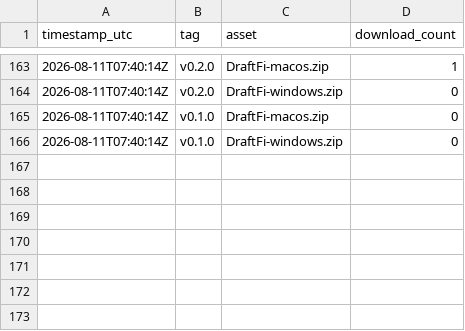
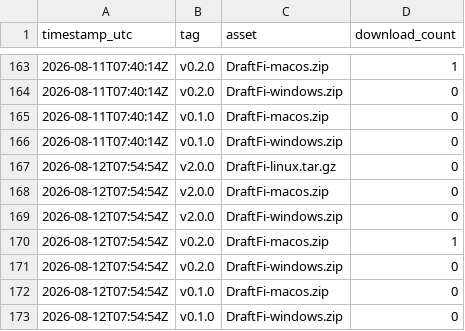
Before and after one commit to arcwel/draftfi, a CSV file: download-stats.csv, drawn as a sheet; only a part is shown, gaps mark what is left out.

Commit message:
chore: snapshot release download counts [skip ci]

```diff
--- a/download-stats.csv
+++ b/download-stats.csv
@@ -166 +166,8 @@ timestamp_utc,tag,asset,download_count
 2026-08-11T07:40:14Z,v0.1.0,DraftFi-windows.zip,0
+2026-08-12T07:54:54Z,v2.0.0,DraftFi-linux.tar.gz,0
+2026-08-12T07:54:54Z,v2.0.0,DraftFi-macos.zip,0
+2026-08-12T07:54:54Z,v2.0.0,DraftFi-windows.zip,0
+2026-08-12T07:54:54Z,v0.2.0,DraftFi-macos.zip,1
+2026-08-12T07:54:54Z,v0.2.0,DraftFi-windows.zip,0
+2026-08-12T07:54:54Z,v0.1.0,DraftFi-macos.zip,0
+2026-08-12T07:54:54Z,v0.1.0,DraftFi-windows.zip,0
```
